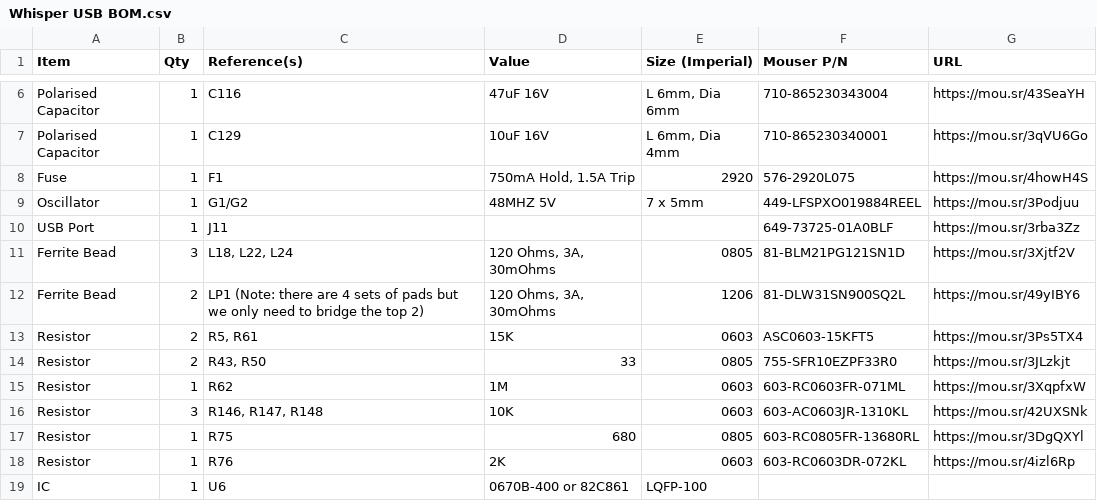
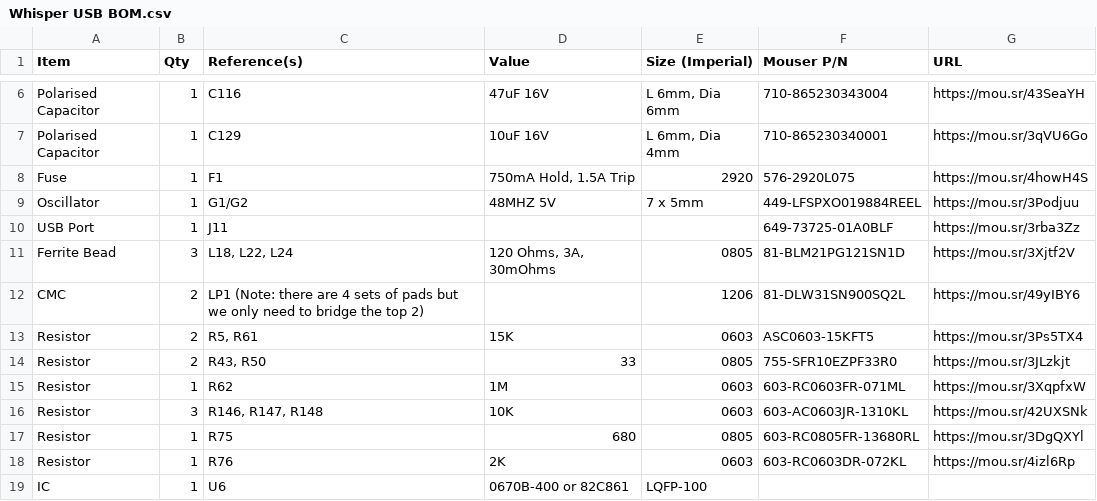
Before and after one commit to croissantking/G3-Personality-Card-USB, a CSV file: Whisper/Whisper USB BOM.csv, drawn as a sheet; only a part is shown, gaps mark what is left out.

Commit message:
Update Whisper USB BOM.csv

```diff
--- a/Whisper/Whisper USB BOM.csv
+++ b/Whisper/Whisper USB BOM.csv
@@ -11,3 +11,3 @@
 "Ferrite Bead","3","L18, L22, L24","120 Ohms, 3A, 30mOhms","0805","81-BLM21PG121SN1D","https://mou.sr/3Xjtf2V"
-"Ferrite Bead","2","LP1 (Note: there are 4 sets of pads but we only need to bridge the top 2)","120 Ohms, 3A, 30mOhms","1206","81-DLW31SN900SQ2L","https://mou.sr/49yIBY6"
+"CMC","2","LP1 (Note: there are 4 sets of pads but we only need to bridge the top 2)","","1206","81-DLW31SN900SQ2L","https://mou.sr/49yIBY6"
 "Resistor","2","R5, R61","15K","0603","ASC0603-15KFT5","https://mou.sr/3Ps5TX4"
```
